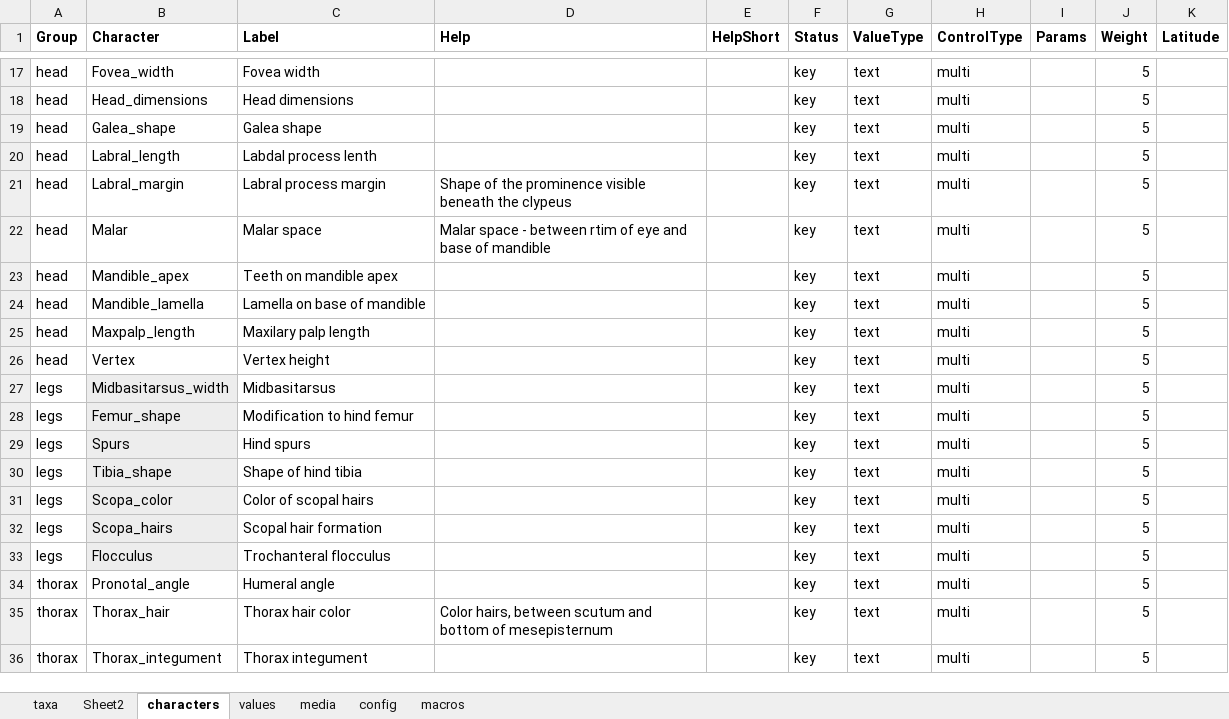
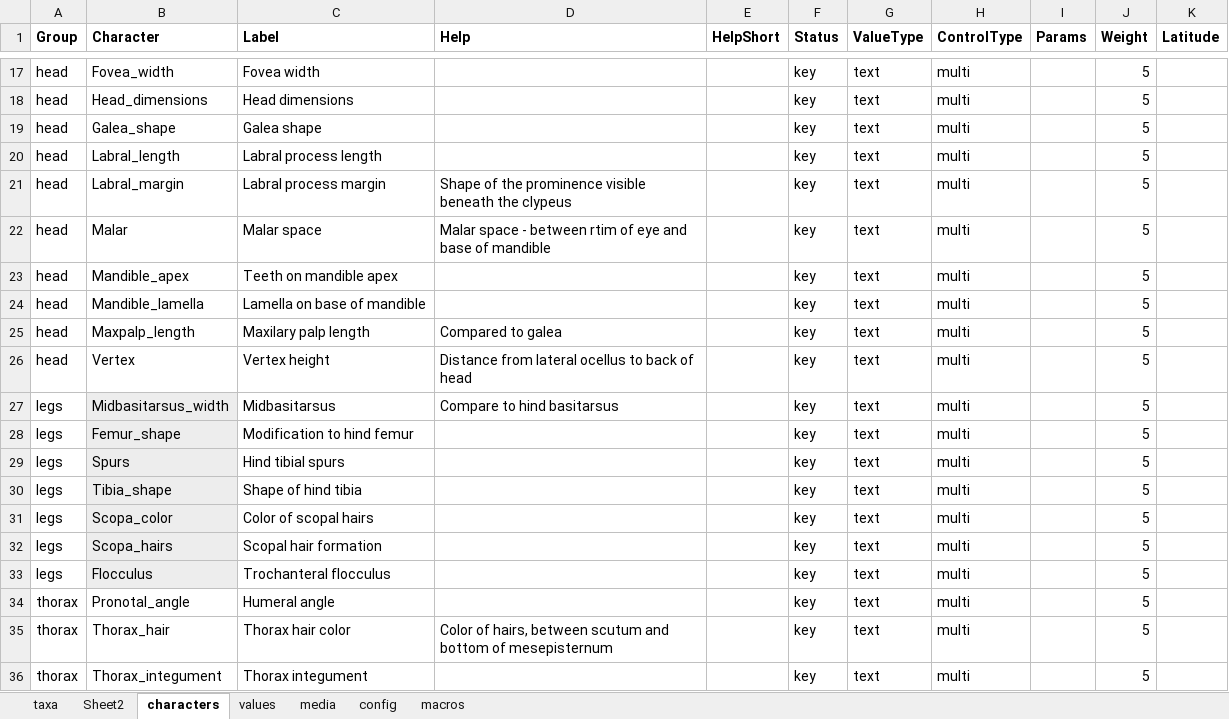
Before and after one commit to Leptinotarsa/AndrenaModel_8Jan22, an Excel workbook: identikit/kb/Andrena/Andrena subgenus.xlsm, sheet characters, drawn as a sheet; only a part is shown, gaps mark what is left out; values as stored, in another font and other column widths than the file's, no borders; the diff names each change by its address in the sheet, - before the commit and + after, or states it on an @@ line.

```diff
--- a/identikit/kb/Andrena/Andrena subgenus.xlsm (sheet characters)
+++ b/identikit/kb/Andrena/Andrena subgenus.xlsm (sheet characters)
-C20 (Label): Labdal process lenth
+C20 (Label): Labral process length
-D25 (Help): (empty)
+D25 (Help): Compared to galea
-D26 (Help): (empty)
+D26 (Help): Distance from lateral ocellus to back of head
-D27 (Help): (empty)
+D27 (Help): Compare to hind basitarsus
-C29 (Label): Hind spurs
+C29 (Label): Hind tibial spurs
-D35 (Help): Color hairs, between…
+D35 (Help): Color of hairs, between…
```
Also changed, not shown: sheet values, sheet taxa, charts or pictures, 4 other files.
